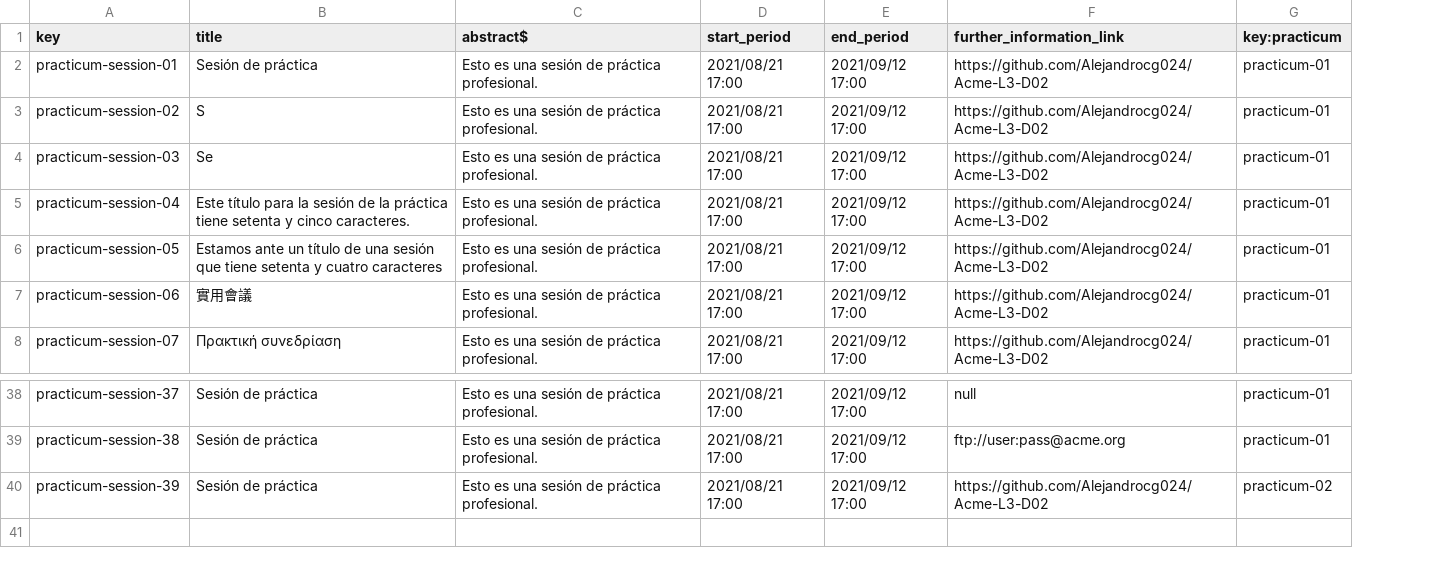
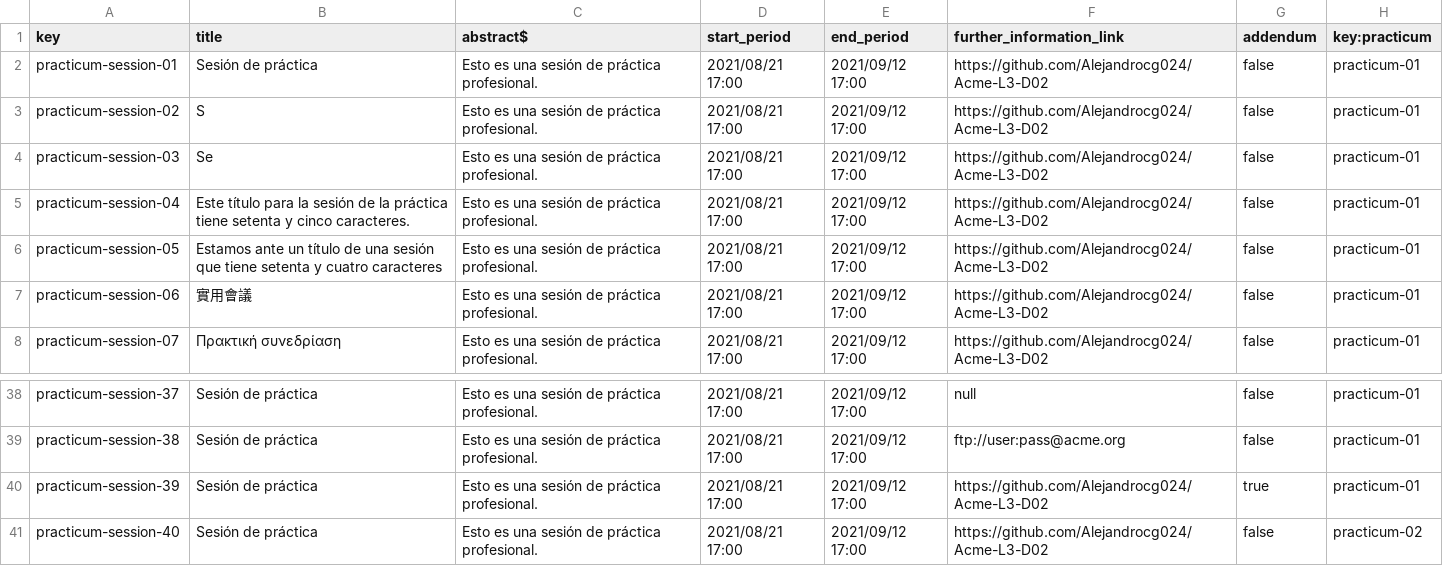
Before and after one commit to Alejandrocg024/Acme-L3, a CSV file: src/main/webapp/WEB-INF/resources/sample-data/practicum-session.csv, drawn as a sheet; only a part is shown, gaps mark what is left out; addresses are those after the commit; the diff names each change by its address in the sheet, - before the commit and + after, or states it on an @@ line.

Commit message:
Addendum practicum sessions highlighted when displayed implemented

```diff
--- a/src/main/webapp/WEB-INF/resources/sample-data/practicum-session.csv
+++ b/src/main/webapp/WEB-INF/resources/sample-data/practicum-session.csv
+column G (addendum), rows 2-8: all false; rows 38-40: false | false | true
-H40 (key:practicum): practicum-02
+H40 (key:practicum): practicum-01
+row 41: practicum-session-40 | Sesión de práctica | Esto es una sesión de práctica profesional. | 2021/08/21 17:00 | 2021/09/12 17:00 | https://github.com/Alejandrocg024/Acme-L3-D02 | false | practicum-02
```
Also changed, not shown: 8 other files.
